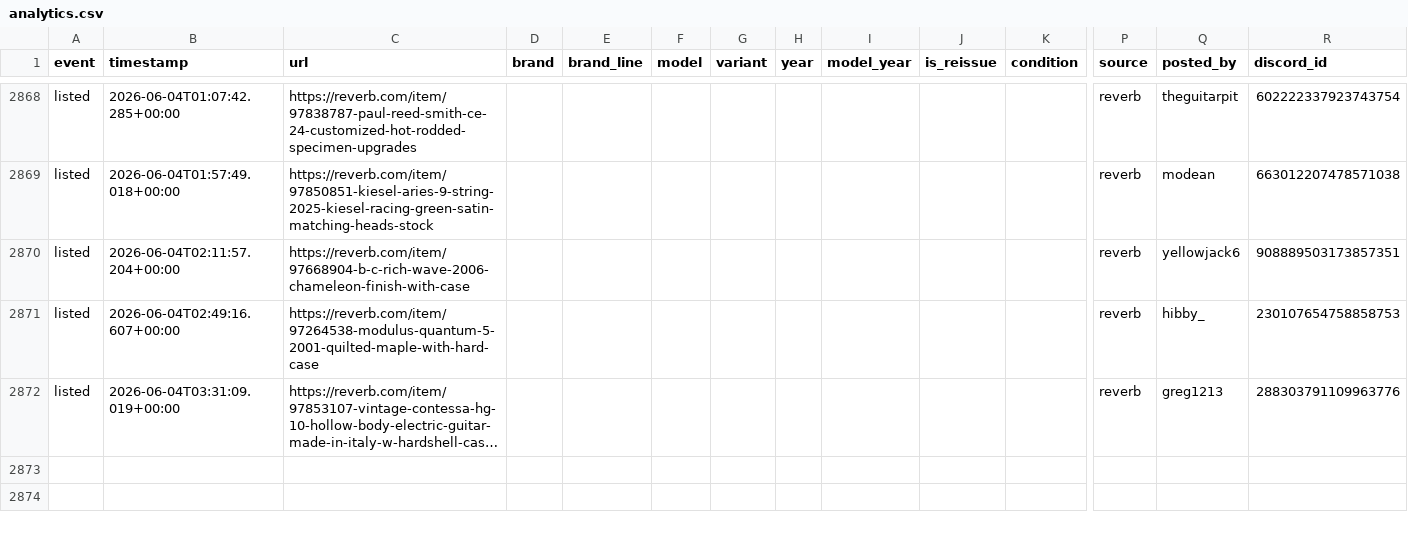
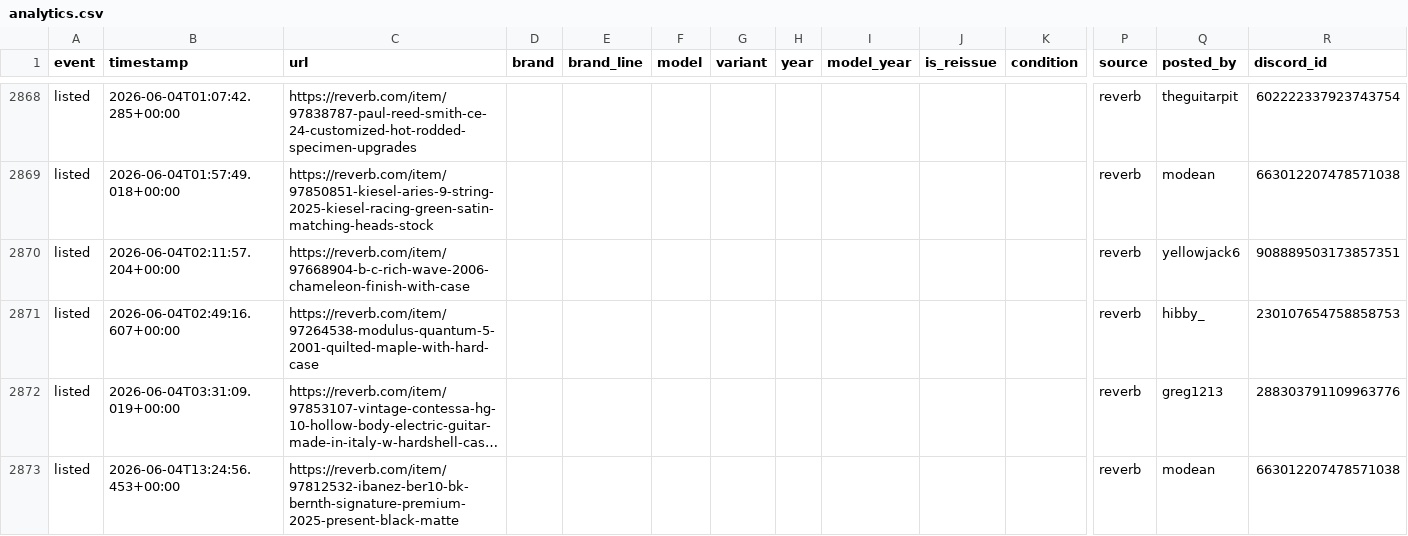
Before and after one commit to SrsRamifications/guitar-pit-data, a CSV file: analytics.csv, drawn as a sheet; only a part is shown, gaps mark what is left out; long unchanged cells end in …; rows hold the shown columns only; the diff names each change by its address in the sheet, - before the commit and + after, or states it on an @@ line.

Commit message:
📸 Snapshot: 2872 event(s) [skip ci]

```diff
--- a/analytics.csv
+++ b/analytics.csv
+row 2873: listed | 2026-06-04T13:24:56.453+00:00 | https://reverb.com/item/97812532-ibanez-ber10-bk-bernth-signature-premium-2025-present-black-matte |  |  |  |  |  |  |  |  | reverb | modean | 663012207478571038
```
